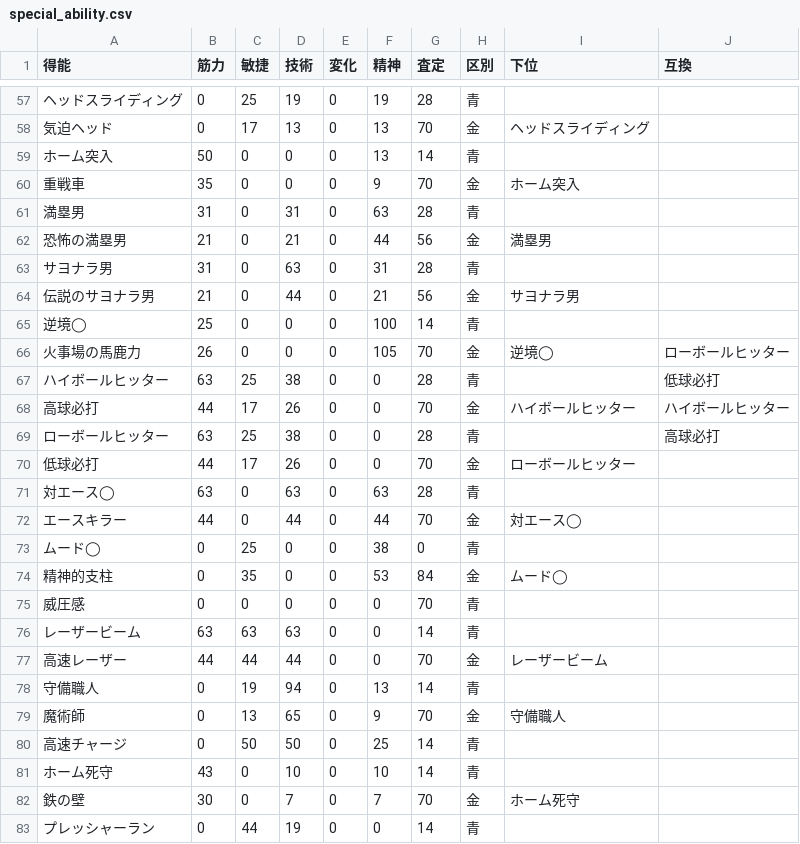
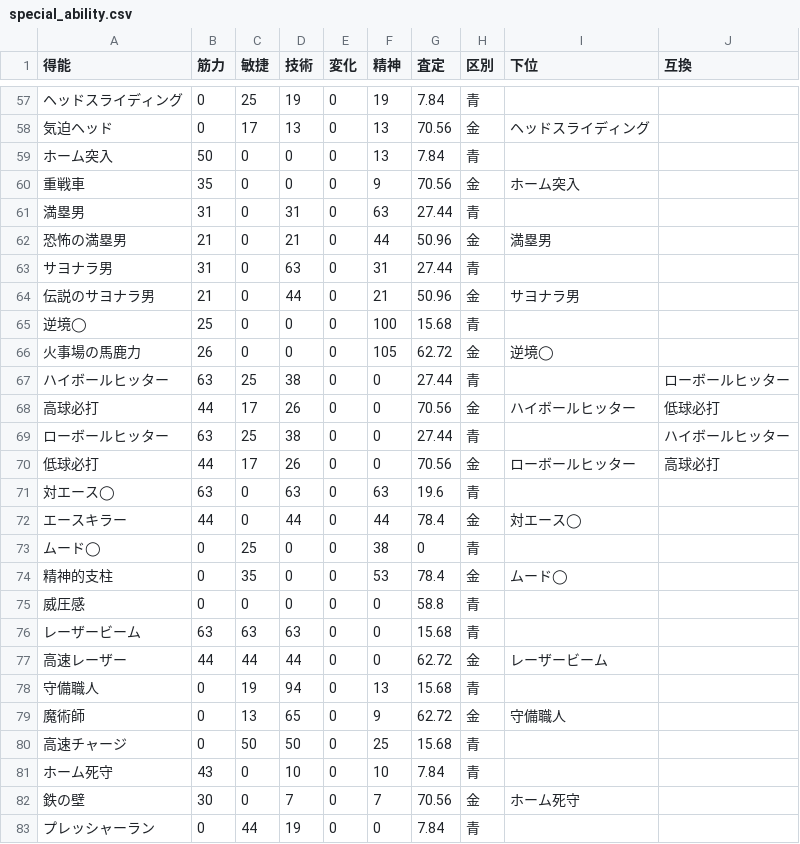
Before and after one commit to takasyo/pawapuro, a CSV file: data/special_ability.csv, drawn as a sheet; only a part is shown, gaps mark what is left out; the diff covers the shown part only.

```diff
--- a/data/special_ability.csv
+++ b/data/special_ability.csv
@@ -57,27 +57,27 @@
-ヘッドスライディング,0,25,19,0,19,28,青,,
-気迫ヘッド,0,17,13,0,13,70,金,ヘッドスライディング,
-ホーム突入,50,0,0,0,13,14,青,,
-重戦車,35,0,0,0,9,70,金,ホーム突入,
-満塁男,31,0,31,0,63,28,青,,
-恐怖の満塁男,21,0,21,0,44,56,金,満塁男,
-サヨナラ男,31,0,63,0,31,28,青,,
-伝説のサヨナラ男,21,0,44,0,21,56,金,サヨナラ男,
-逆境◯,25,0,0,0,100,14,青,,
-火事場の馬鹿力,26,0,0,0,105,70,金,逆境◯,ローボールヒッター
-ハイボールヒッター,63,25,38,0,0,28,青,,低球必打
-高球必打,44,17,26,0,0,70,金,ハイボールヒッター,ハイボールヒッター
-ローボールヒッター,63,25,38,0,0,28,青,,高球必打
-低球必打,44,17,26,0,0,70,金,ローボールヒッター,
-対エース◯,63,0,63,0,63,28,青,,
-エースキラー,44,0,44,0,44,70,金,対エース◯,
+ヘッドスライディング,0,25,19,0,19,7.84,青,,
+気迫ヘッド,0,17,13,0,13,70.56,金,ヘッドスライディング,
+ホーム突入,50,0,0,0,13,7.84,青,,
+重戦車,35,0,0,0,9,70.56,金,ホーム突入,
+満塁男,31,0,31,0,63,27.44,青,,
+恐怖の満塁男,21,0,21,0,44,50.96,金,満塁男,
+サヨナラ男,31,0,63,0,31,27.44,青,,
+伝説のサヨナラ男,21,0,44,0,21,50.96,金,サヨナラ男,
+逆境◯,25,0,0,0,100,15.68,青,,
+火事場の馬鹿力,26,0,0,0,105,62.72,金,逆境◯,
+ハイボールヒッター,63,25,38,0,0,27.44,青,,ローボールヒッター
+高球必打,44,17,26,0,0,70.56,金,ハイボールヒッター,低球必打
+ローボールヒッター,63,25,38,0,0,27.44,青,,ハイボールヒッター
+低球必打,44,17,26,0,0,70.56,金,ローボールヒッター,高球必打
+対エース◯,63,0,63,0,63,19.6,青,,
+エースキラー,44,0,44,0,44,78.4,金,対エース◯,
 ムード◯,0,25,0,0,38,0,青,,
-精神的支柱,0,35,0,0,53,84,金,ムード◯,
-威圧感,0,0,0,0,0,70,青,,
-レーザービーム,63,63,63,0,0,14,青,,
-高速レーザー,44,44,44,0,0,70,金,レーザービーム,
-守備職人,0,19,94,0,13,14,青,,
-魔術師,0,13,65,0,9,70,金,守備職人,
-高速チャージ,0,50,50,0,25,14,青,,
-ホーム死守,43,0,10,0,10,14,青,,
-鉄の壁,30,0,7,0,7,70,金,ホーム死守,
-プレッシャーラン,0,44,19,0,0,14,青,,
+精神的支柱,0,35,0,0,53,78.4,金,ムード◯,
+威圧感,0,0,0,0,0,58.8,青,,
+レーザービーム,63,63,63,0,0,15.68,青,,
+高速レーザー,44,44,44,0,0,62.72,金,レーザービーム,
+守備職人,0,19,94,0,13,15.68,青,,
+魔術師,0,13,65,0,9,62.72,金,守備職人,
+高速チャージ,0,50,50,0,25,15.68,青,,
+ホーム死守,43,0,10,0,10,7.84,青,,
+鉄の壁,30,0,7,0,7,70.56,金,ホーム死守,
+プレッシャーラン,0,44,19,0,0,7.84,青,,
```
Also changed, not shown: 130 edited cells elsewhere in this file.
